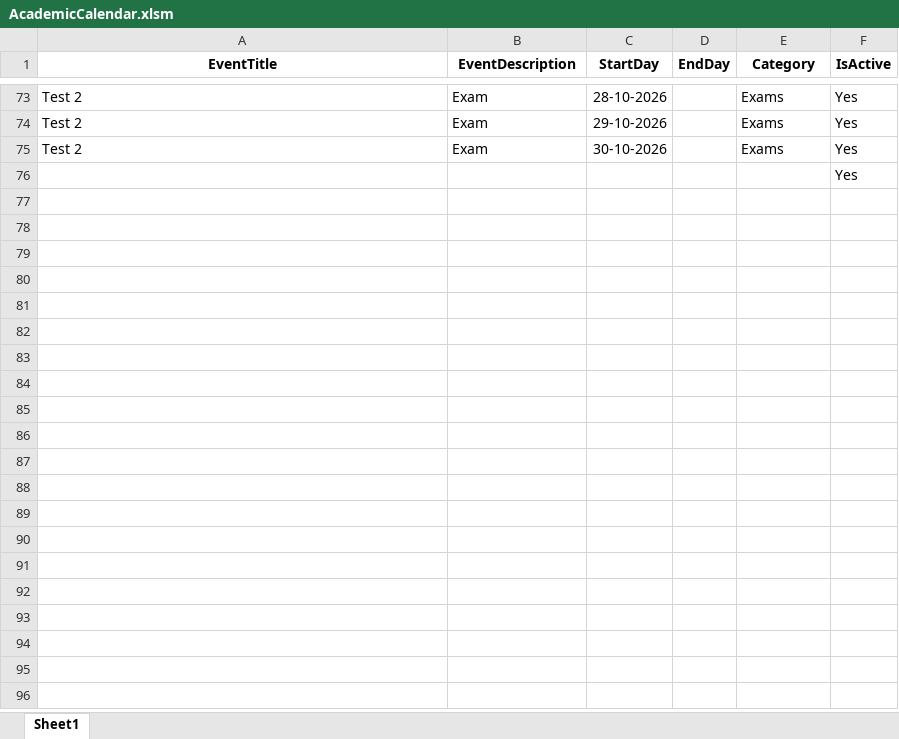
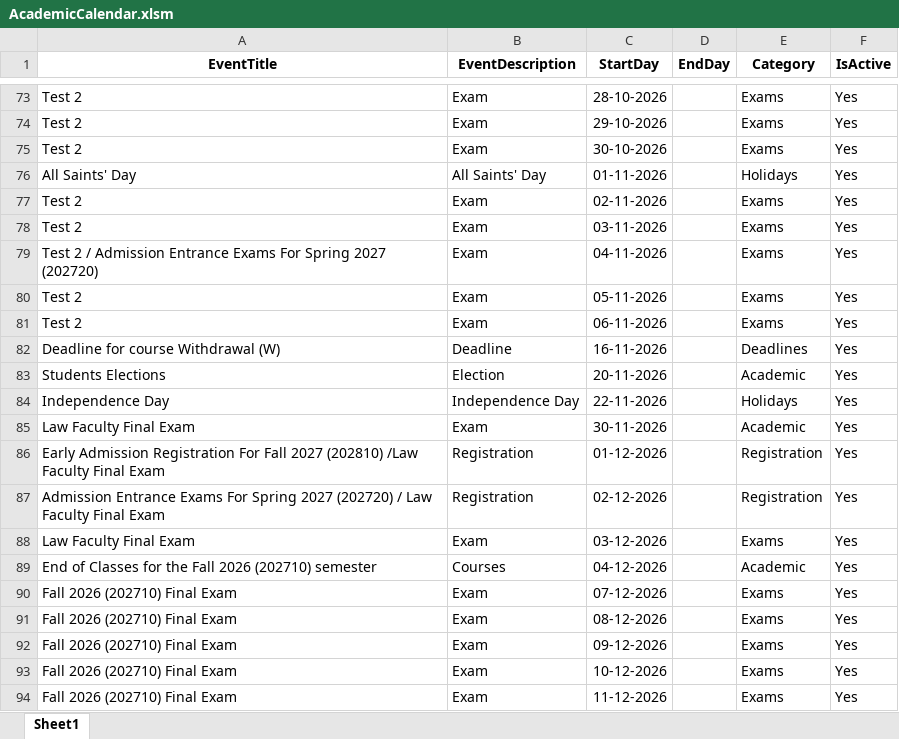
Before and after one commit to oraelie/Academic_Calender, an Excel workbook: App_Data/AcademicCalendar.xlsm, sheet Sheet1, drawn as a sheet; only a part is shown, gaps mark what is left out; the shorter side is filled out with more unchanged rows; values as stored, in another font and other column widths than the file's, no borders; the diff covers the shown part only; the diff names each change by its address in the sheet, - before the commit and + after, or states it on an @@ line.

Commit message:
adjusting to start from Monday instead of Sunday

```diff
--- a/App_Data/AcademicCalendar.xlsm (sheet Sheet1)
+++ b/App_Data/AcademicCalendar.xlsm (sheet Sheet1)
+row 76: All Saints' Day | All Saints' Day | 01-11-2026 |  | Holidays | Yes
+row 77: Test 2 | Exam | 02-11-2026 |  | Exams | Yes
+row 78: Test 2 | Exam | 03-11-2026 |  | Exams | Yes
+row 79: Test 2 / Admission Entrance Exams For Spring 2027 (202720) | Exam | 04-11-2026 |  | Exams | Yes
+row 80: Test 2 | Exam | 05-11-2026 |  | Exams | Yes
+row 81: Test 2 | Exam | 06-11-2026 |  | Exams | Yes
+row 82: Deadline for course Withdrawal (W) | Deadline | 16-11-2026 |  | Deadlines | Yes
+row 83: Students Elections | Election | 20-11-2026 |  | Academic | Yes
+row 84: Independence Day | Independence Day | 22-11-2026 |  | Holidays | Yes
+row 85: Law Faculty Final Exam | Exam | 30-11-2026 |  | Academic | Yes
+row 86: Early Admission Registration For Fall 2027 (202810) /Law Faculty Final Exam | Registration | 01-12-2026 |  | Registration | Yes
+row 87: Admission Entrance Exams For Spring 2027 (202720) / Law Faculty Final Exam | Registration | 02-12-2026 |  | Registration | Yes
+row 88: Law Faculty Final Exam | Exam | 03-12-2026 |  | Exams | Yes
+row 89: End of Classes for the Fall 2026 (202710) semester | Courses | 04-12-2026 |  | Academic | Yes
+row 90: Fall 2026 (202710) Final Exam | Exam | 07-12-2026 |  | Exams | Yes
+row 91: Fall 2026 (202710) Final Exam | Exam | 08-12-2026 |  | Exams | Yes
+row 92: Fall 2026 (202710) Final Exam | Exam | 09-12-2026 |  | Exams | Yes
+row 93: Fall 2026 (202710) Final Exam | Exam | 10-12-2026 |  | Exams | Yes
+row 94: Fall 2026 (202710) Final Exam | Exam | 11-12-2026 |  | Exams | Yes
```
Also changed, not shown: 10 added rows elsewhere in this sheet, 1 other file.
